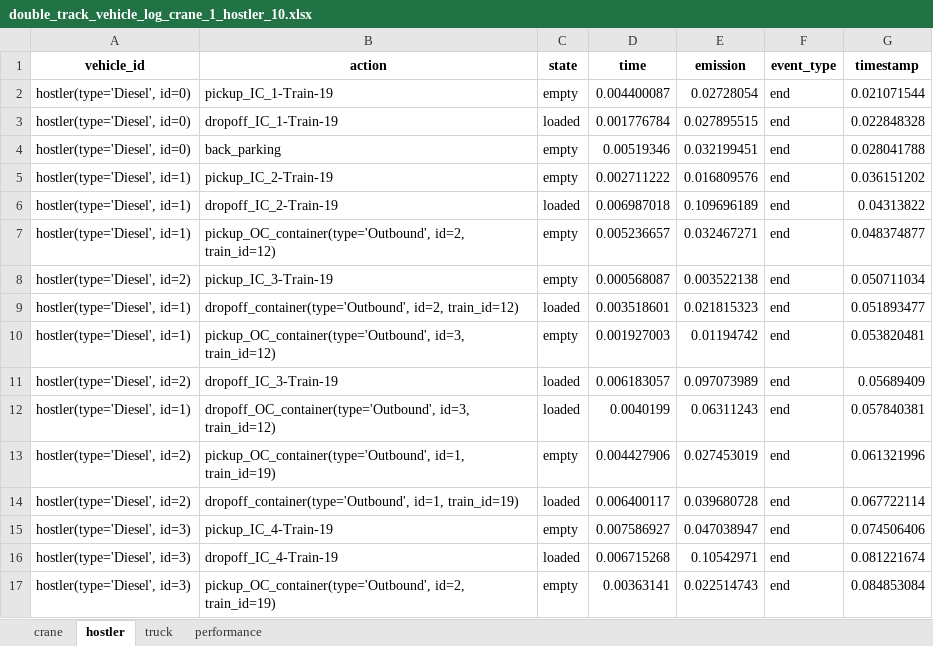
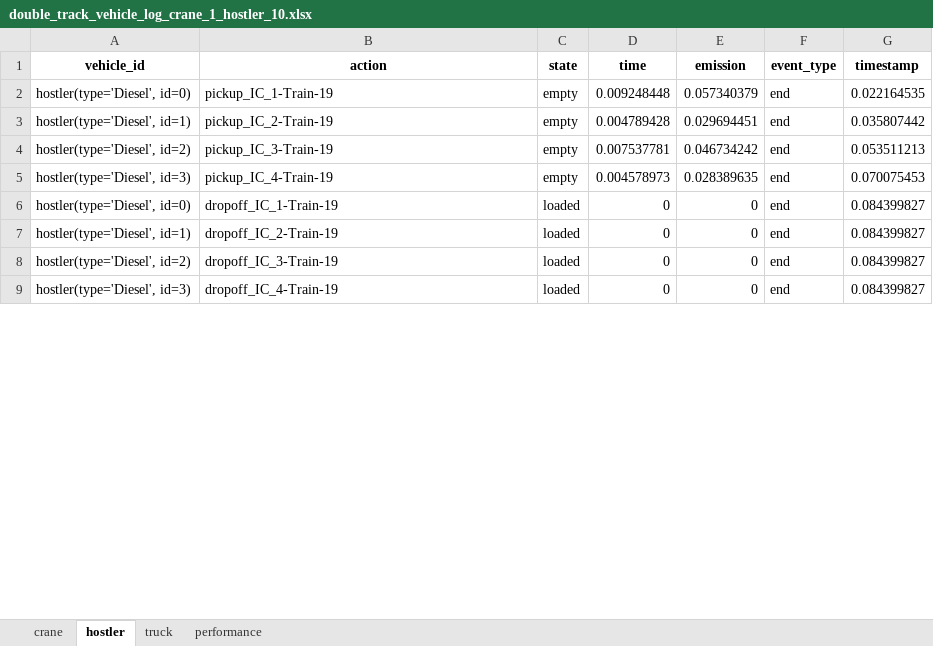
Before and after one commit to NREL/altrios, an Excel workbook: python/demos/double_track_results/double_track_vehicle_log_crane_1_hostler_10.xlsx, sheet hostler, drawn as a sheet; only a part is shown; values as stored, in another font and other column widths than the file's, no borders; removed rows and columns are numbered as before the commit, all else as after; the diff covers the shown part only; the diff names each change by its address in the sheet, - before the commit and + after, or states it on an @@ line.

```diff
--- a/python/demos/double_track_results/double_track_vehicle_log_crane_1_hostler_10.xlsx (sheet hostler)
+++ b/python/demos/double_track_results/double_track_vehicle_log_crane_1_hostler_10.xlsx (sheet hostler)
-D2 (time): 0.004400087
+D2 (time): 0.009248448
-E2 (emission): 0.02728054
+E2 (emission): 0.057340379
-G2 (timestamp): 0.021071544
+G2 (timestamp): 0.022164535
-row 3: hostler(type='Diesel', id=0) | dropoff_IC_1-Train-19 | loaded | 0.001776784 | 0.027895515 | end | 0.022848328
-row 4: hostler(type='Diesel', id=0) | back_parking | empty | 0.00519346 | 0.032199451 | end | 0.028041788
-D3 (time): 0.002711222
+D3 (time): 0.004789428
-E3 (emission): 0.016809576
+E3 (emission): 0.029694451
-G3 (timestamp): 0.036151202
+G3 (timestamp): 0.035807442
-row 6: hostler(type='Diesel', id=1) | dropoff_IC_2-Train-19 | loaded | 0.006987018 | 0.109696189 | end | 0.04313822
-row 7: hostler(type='Diesel', id=1) | pickup_OC_container(type='Outbound', id=2, train_id=12) | empty | 0.005236657 | 0.032467271 | end | 0.048374877
-D4 (time): 0.000568087
+D4 (time): 0.007537781
-E4 (emission): 0.003522138
+E4 (emission): 0.046734242
-G4 (timestamp): 0.050711034
+G4 (timestamp): 0.053511213
+row 5: hostler(type='Diesel', id=3) | pickup_IC_4-Train-19 | empty | 0.004578973 | 0.028389635 | end | 0.070075453
+row 6: hostler(type='Diesel', id=0) | dropoff_IC_1-Train-19 | loaded | 0 | 0 | end | 0.084399827
-B7 (action): dropoff_container(type='Outbound', id=2, train_id=12)
+B7 (action): dropoff_IC_2-Train-19
-D7 (time): 0.003518601
+D7 (time): 0
-E7 (emission): 0.021815323
+E7 (emission): 0
-G7 (timestamp): 0.051893477
+G7 (timestamp): 0.084399827
-row 10: hostler(type='Diesel', id=1) | pickup_OC_container(type='Outbound', id=3, train_id=12) | empty | 0.001927003 | 0.01194742 | end | 0.053820481
-D8 (time): 0.006183057
+D8 (time): 0
-E8 (emission): 0.097073989
+E8 (emission): 0
-G8 (timestamp): 0.05689409
+G8 (timestamp): 0.084399827
-row 12: hostler(type='Diesel', id=1) | dropoff_OC_container(type='Outbound', id=3, train_id=12) | loaded | 0.0040199 | 0.06311243 | end | 0.057840381
-row 13: hostler(type='Diesel', id=2) | pickup_OC_container(type='Outbound', id=1, train_id=19) | empty | 0.004427906 | 0.027453019 | end | 0.061321996
-row 14: hostler(type='Diesel', id=2) | dropoff_container(type='Outbound', id=1, train_id=19) | loaded | 0.006400117 | 0.039680728 | end | 0.067722114
-row 15: hostler(type='Diesel', id=3) | pickup_IC_4-Train-19 | empty | 0.007586927 | 0.047038947 | end | 0.074506406
-D9 (time): 0.006715268
+D9 (time): 0
-E9 (emission): 0.10542971
+E9 (emission): 0
-G9 (timestamp): 0.081221674
+G9 (timestamp): 0.084399827
-row 17: hostler(type='Diesel', id=3) | pickup_OC_container(type='Outbound', id=2, train_id=19) | empty | 0.00363141 | 0.022514743 | end | 0.084853084
```
Also changed, not shown: 30 added rows, 20 removed rows and 64 edited cells elsewhere in this sheet, sheet truck, sheet crane, sheet performance, python/altrios/lifts/npf_performance_results.xlsx, python/demos/double_track_results/double_track_simulation_crane_1_hostler_10.xlsx, 20 other files.
